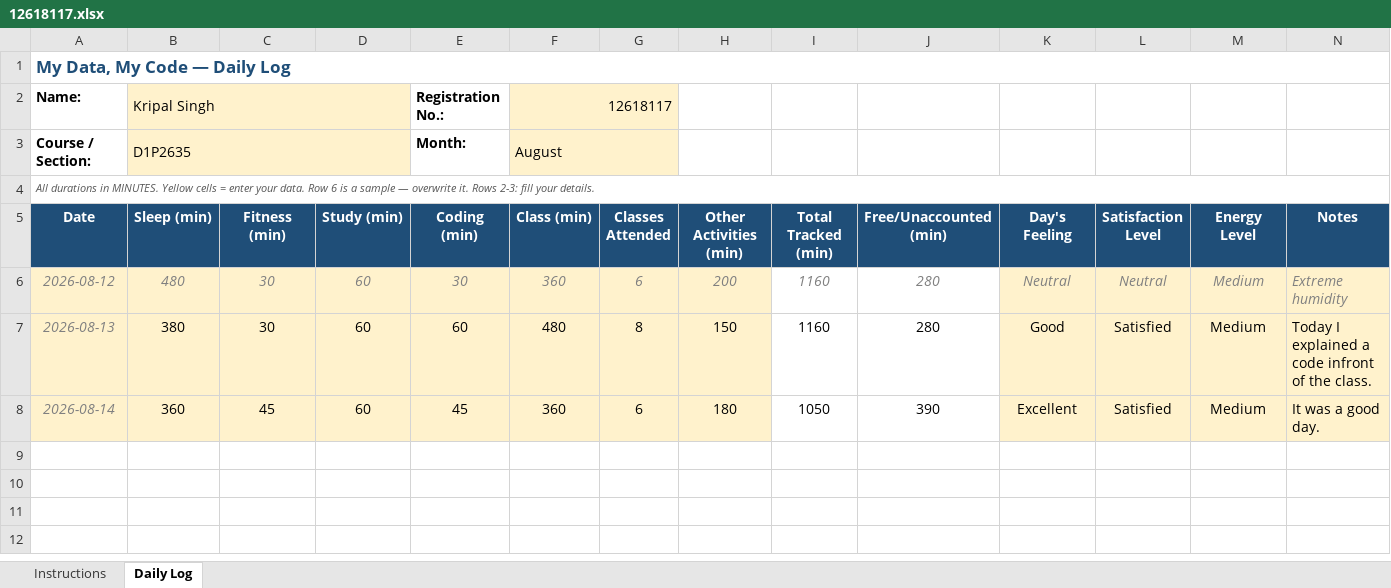
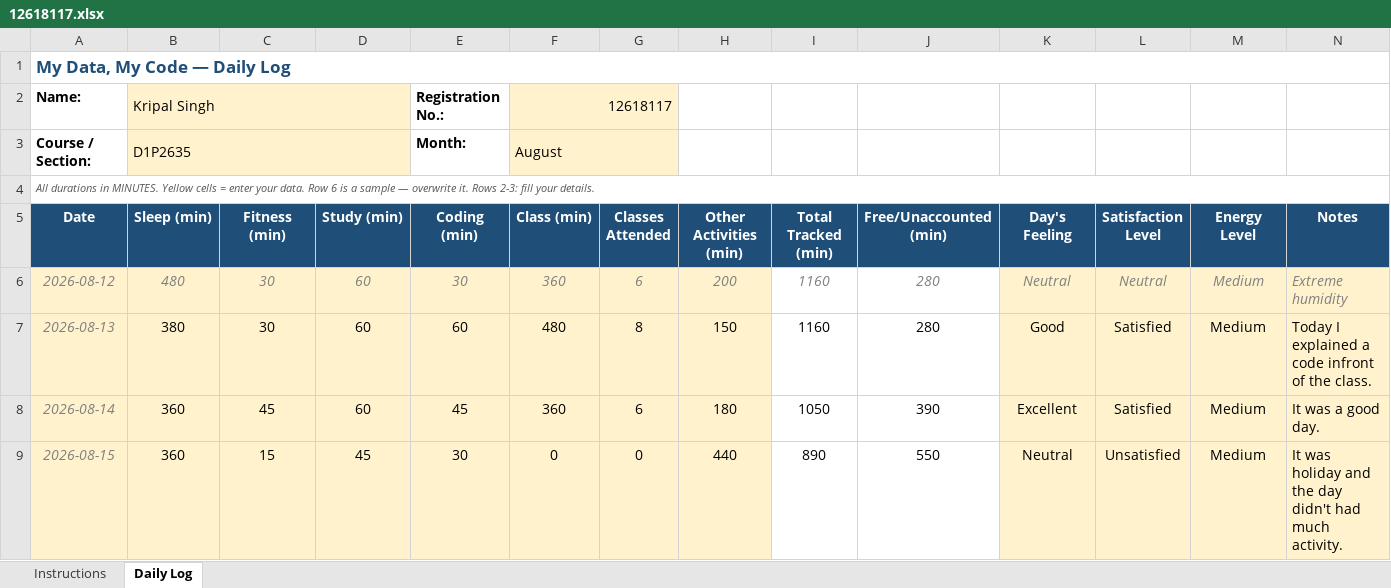
Before and after one commit to CODEMASTERSTACK/MCA_SEM1_DATA, an Excel workbook: 12618117.xlsx, sheet Daily Log, drawn as a sheet; values as stored, in another font and other column widths than the file's, no borders; conditional formats not drawn; the diff names each change by its address in the sheet, - before the commit and + after, or states it on an @@ line.

Commit message:
added the data for day 3

```diff
--- a/12618117.xlsx (sheet Daily Log)
+++ b/12618117.xlsx (sheet Daily Log)
+row 9: 2026-08-15 | 360 | 15 | 45 | 30 | 0 | 0 | 440 | 890 | 550 | Neutral | Unsatisfied | Medium | It was holiday and the day didn't had much activity.
```
